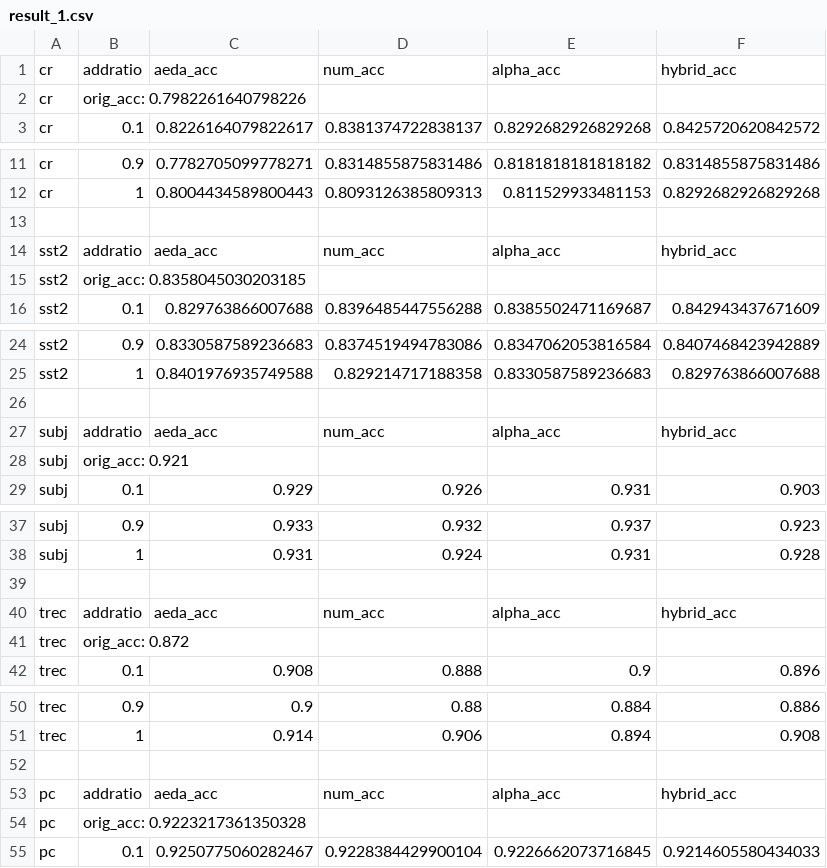
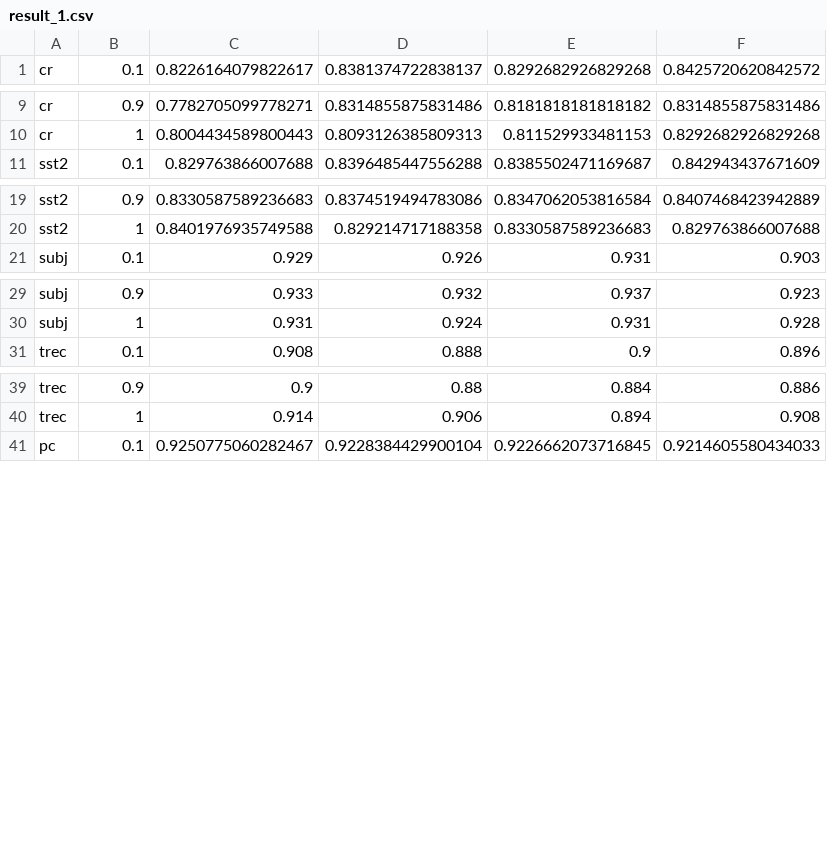
Before and after one commit to yoonichoi/NoiseInjection-TextClassification, a CSV file: experiments/addratio_experiment/outputs/initial/result_1.csv, drawn as a sheet; only a part is shown, gaps mark what is left out.

Commit message:
change how we output results

```diff
--- a/experiments/addratio_experiment/outputs/initial/result_1.csv
+++ b/experiments/addratio_experiment/outputs/initial/result_1.csv
@@ -1,3 +1 @@
-cr, addratio, aeda_acc, num_acc, alpha_acc, hybrid_acc
-cr, orig_acc: 0.7982261640798226
 cr, 0.1, 0.8226164079822617, 0.8381374722838137, 0.8292682926829268, 0.8425720620842572
@@ -12,5 +10,2 @@ cr, 0.9, 0.7782705099778271, 0.8314855875831486, 0.8181818181818182, 0.831485587
 cr, 1, 0.8004434589800443, 0.8093126385809313, 0.811529933481153, 0.8292682926829268
-
-sst2, addratio, aeda_acc, num_acc, alpha_acc, hybrid_acc
-sst2, orig_acc: 0.8358045030203185
 sst2, 0.1, 0.829763866007688, 0.8396485447556288, 0.8385502471169687, 0.842943437671609
@@ -25,5 +20,2 @@ sst2, 0.9, 0.8330587589236683, 0.8374519494783086, 0.8347062053816584, 0.8407468
 sst2, 1, 0.8401976935749588, 0.829214717188358, 0.8330587589236683, 0.829763866007688
-
-subj, addratio, aeda_acc, num_acc, alpha_acc, hybrid_acc
-subj, orig_acc: 0.921
 subj, 0.1, 0.929, 0.926, 0.931, 0.903
@@ -38,5 +30,2 @@ subj, 0.9, 0.933, 0.932, 0.937, 0.923
 subj, 1, 0.931, 0.924, 0.931, 0.928
-
-trec, addratio, aeda_acc, num_acc, alpha_acc, hybrid_acc
-trec, orig_acc: 0.872
 trec, 0.1, 0.908, 0.888, 0.9, 0.896
@@ -51,5 +40,2 @@ trec, 0.9, 0.9, 0.88, 0.884, 0.886
 trec, 1, 0.914, 0.906, 0.894, 0.908
-
-pc, addratio, aeda_acc, num_acc, alpha_acc, hybrid_acc
-pc, orig_acc: 0.9223217361350328
 pc, 0.1, 0.9250775060282467, 0.9228384429900104, 0.9226662073716845, 0.9214605580434033
```
Also changed, not shown: experiments/addratio_experiment/outputs/initial/result_0.csv, experiments/addratio_experiment/outputs/initial/result_2.csv, 3 other files.
